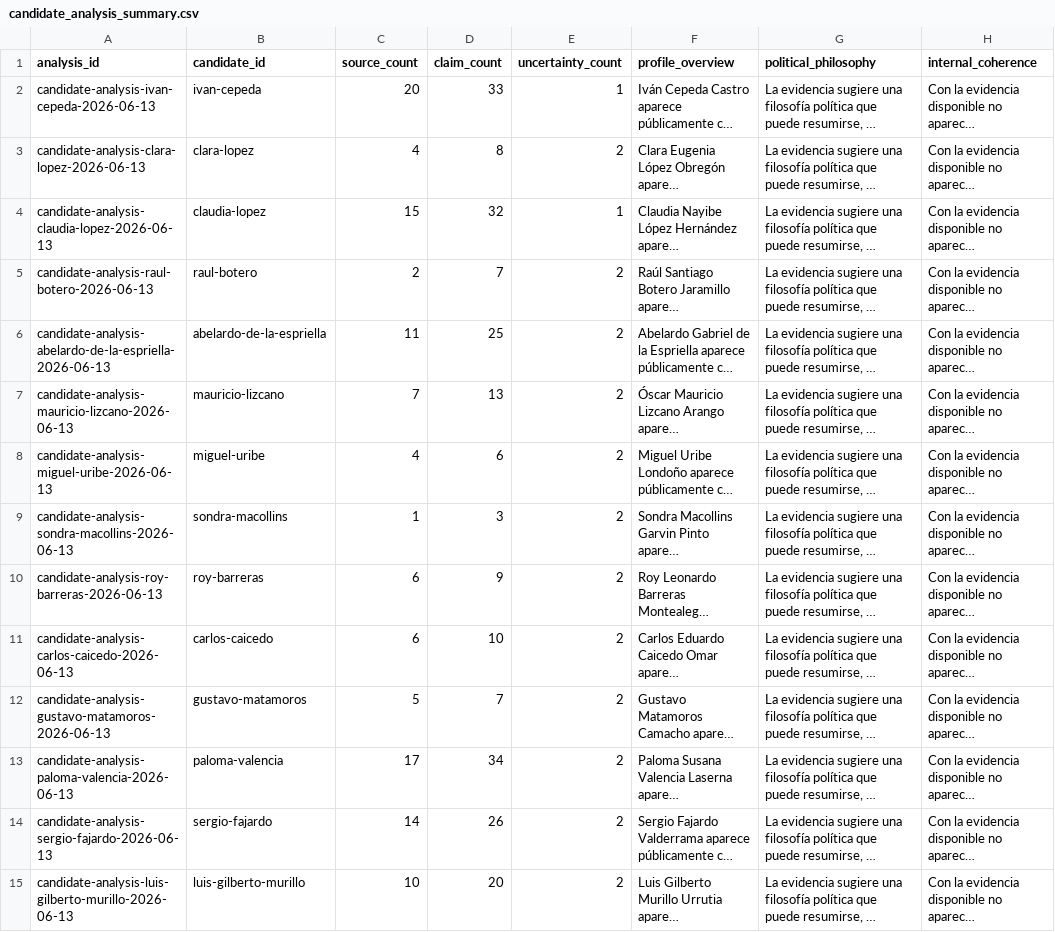
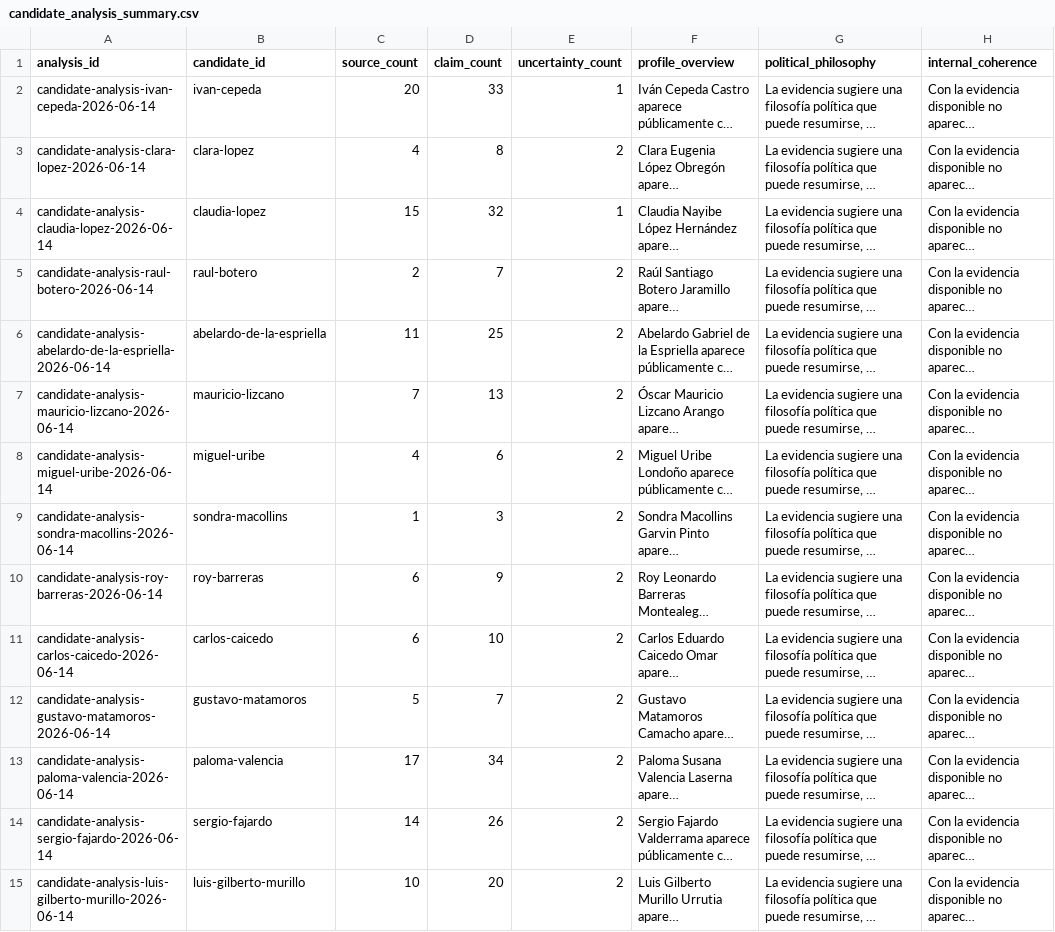
Before and after one commit to randrescastaneda/candidatos_presidenciales_colombia_2026, a CSV file: data/processed/candidate_analysis_summary.csv, drawn as a sheet; only a part is shown; long unchanged cells end in …; the diff names each change by its address in the sheet, - before the commit and + after, or states it on an @@ line.

```diff
--- a/data/processed/candidate_analysis_summary.csv
+++ b/data/processed/candidate_analysis_summary.csv
-A2 (analysis_id): candidate-analysis-ivan-cepeda-2026-06-13
+A2 (analysis_id): candidate-analysis-ivan-cepeda-2026-06-14
-A3 (analysis_id): candidate-analysis-clara-lopez-2026-06-13
+A3 (analysis_id): candidate-analysis-clara-lopez-2026-06-14
-A4 (analysis_id): candidate-analysis-claudia-lopez-2026-06-13
+A4 (analysis_id): candidate-analysis-claudia-lopez-2026-06-14
-A5 (analysis_id): candidate-analysis-raul-botero-2026-06-13
+A5 (analysis_id): candidate-analysis-raul-botero-2026-06-14
-A6 (analysis_id): candidate-analysis-abelardo-de-la-espriella-2026-06-13
+A6 (analysis_id): candidate-analysis-abelardo-de-la-espriella-2026-06-14
-A7 (analysis_id): candidate-analysis-mauricio-lizcano-2026-06-13
+A7 (analysis_id): candidate-analysis-mauricio-lizcano-2026-06-14
-A8 (analysis_id): candidate-analysis-miguel-uribe-2026-06-13
+A8 (analysis_id): candidate-analysis-miguel-uribe-2026-06-14
-A9 (analysis_id): candidate-analysis-sondra-macollins-2026-06-13
+A9 (analysis_id): candidate-analysis-sondra-macollins-2026-06-14
-A10 (analysis_id): candidate-analysis-roy-barreras-2026-06-13
+A10 (analysis_id): candidate-analysis-roy-barreras-2026-06-14
-A11 (analysis_id): candidate-analysis-carlos-caicedo-2026-06-13
+A11 (analysis_id): candidate-analysis-carlos-caicedo-2026-06-14
-A12 (analysis_id): candidate-analysis-gustavo-matamoros-2026-06-13
+A12 (analysis_id): candidate-analysis-gustavo-matamoros-2026-06-14
-A13 (analysis_id): candidate-analysis-paloma-valencia-2026-06-13
+A13 (analysis_id): candidate-analysis-paloma-valencia-2026-06-14
-A14 (analysis_id): candidate-analysis-sergio-fajardo-2026-06-13
+A14 (analysis_id): candidate-analysis-sergio-fajardo-2026-06-14
-A15 (analysis_id): candidate-analysis-luis-gilberto-murillo-2026-06-13
+A15 (analysis_id): candidate-analysis-luis-gilberto-murillo-2026-06-14
```
Also changed, not shown: data/processed/candidate_dossiers.csv, data/processed/claim_records.csv, 44 other files.
